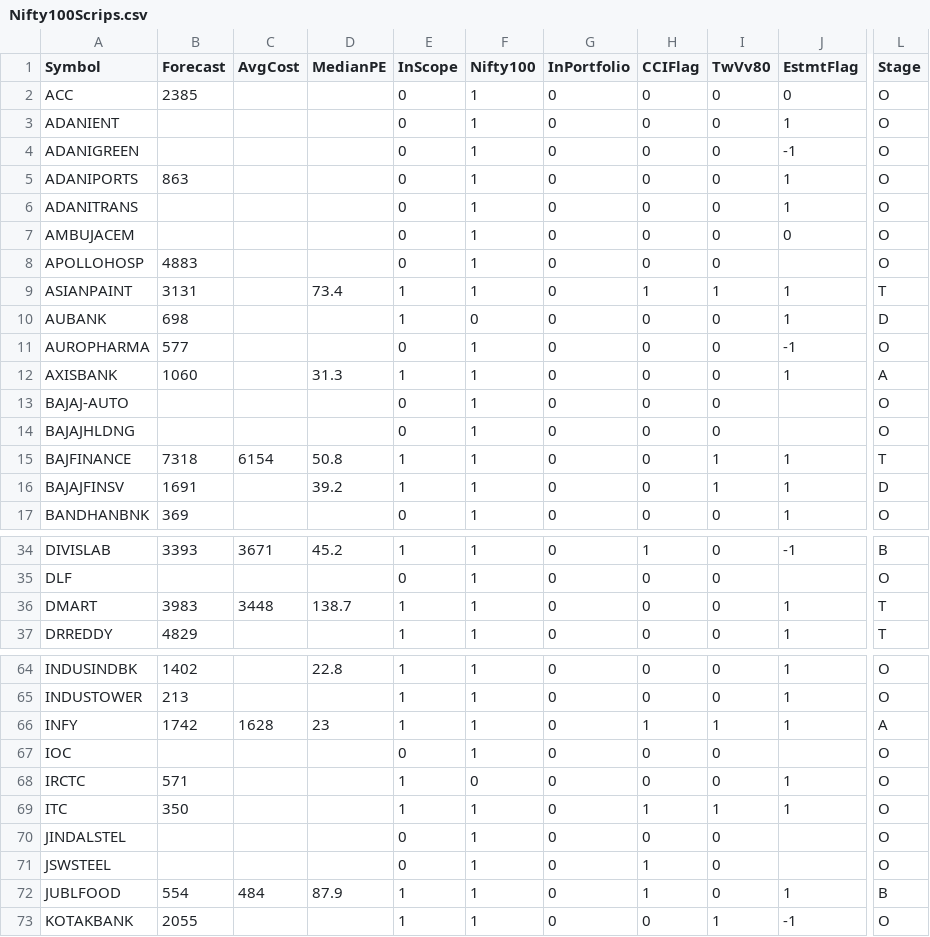
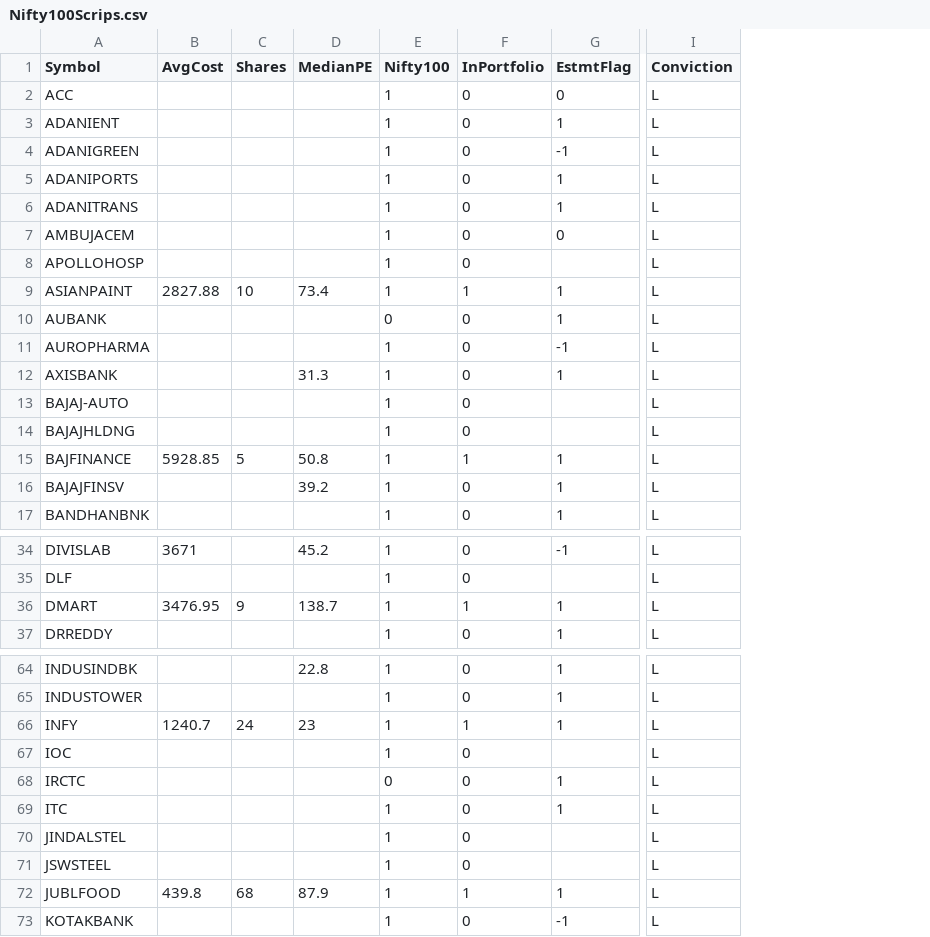
Before and after one commit to ankit-rathi/Data-Science-with-Python, a CSV file: Stock_Analysis/data/Nifty100Scrips.csv, drawn as a sheet; only a part is shown, gaps mark what is left out; removed rows and columns are numbered as before the commit, all else as after; the diff covers the shown part only; the diff names each change by its address in the sheet, - before the commit and + after, or states it on an @@ line.

Commit message:
Update Nifty100Scrips.csv

```diff
--- a/Stock_Analysis/data/Nifty100Scrips.csv
+++ b/Stock_Analysis/data/Nifty100Scrips.csv
-column B (Forecast), rows 2-17: 2385 |  |  | 863 |  |  | 4883 | 3131 | 698 | 577 | 1060 |  |  | 7318 | 1691 | 369; rows 34-37: 3393 |  | 3983 | 4829; rows 64-73: 1402 | 213 | 1742 |  | 571 | 350 |  |  | 554 | 2055
+column C (Shares), rows 9-15: 10 |  |  |  |  |  | 5; row 36: 9; rows 66-72: 24 |  |  |  |  |  | 68
-column E (InScope), rows 2-17: 0 | 0 | 0 | 0 | 0 | 0 | 0 | 1 | 1 | 0 | 1 | 0 | 0 | 1 | 1 | 0; rows 34-37: 1 | 0 | 1 | 1; rows 64-73: 1 | 1 | 1 | 0 | 1 | 1 | 0 | 0 | 1 | 1
-column H (CCIFlag), rows 2-17: 0 | 0 | 0 | 0 | 0 | 0 | 0 | 1 | 0 | 0 | 0 | 0 | 0 | 0 | 0 | 0; rows 34-37: 1 | 0 | 0 | 0; rows 64-73: 0 | 0 | 1 | 0 | 0 | 1 | 0 | 1 | 1 | 0
-column I (TwVv80), rows 2-17: 0 | 0 | 0 | 0 | 0 | 0 | 0 | 1 | 0 | 0 | 0 | 0 | 0 | 1 | 1 | 0; rows 34-37: all 0; rows 64-73: 0 | 0 | 1 | 0 | 0 | 1 | 0 | 0 | 0 | 1
-column L (Stage), rows 2-17: O | O | O | O | O | O | O | T | D | O | A | O | O | T | D | O; rows 34-37: B | O | T | T; rows 64-73: O | O | A | O | O | O | O | O | B | O
+column I (Conviction), rows 2-17: all L; rows 34-37: all L; rows 64-73: all L
-B9 (AvgCost): (empty)
+B9 (AvgCost): 2827.88
-F9 (InPortfolio): 0
+F9 (InPortfolio): 1
-B15 (AvgCost): 6154
+B15 (AvgCost): 5928.85
-F15 (InPortfolio): 0
+F15 (InPortfolio): 1
-B36 (AvgCost): 3448
+B36 (AvgCost): 3476.95
-F36 (InPortfolio): 0
+F36 (InPortfolio): 1
-B66 (AvgCost): 1628
+B66 (AvgCost): 1240.7
-F66 (InPortfolio): 0
+F66 (InPortfolio): 1
-B72 (AvgCost): 484
+B72 (AvgCost): 439.8
-F72 (InPortfolio): 0
+F72 (InPortfolio): 1
```
Also changed, not shown: 4 edited cells elsewhere in this file.
